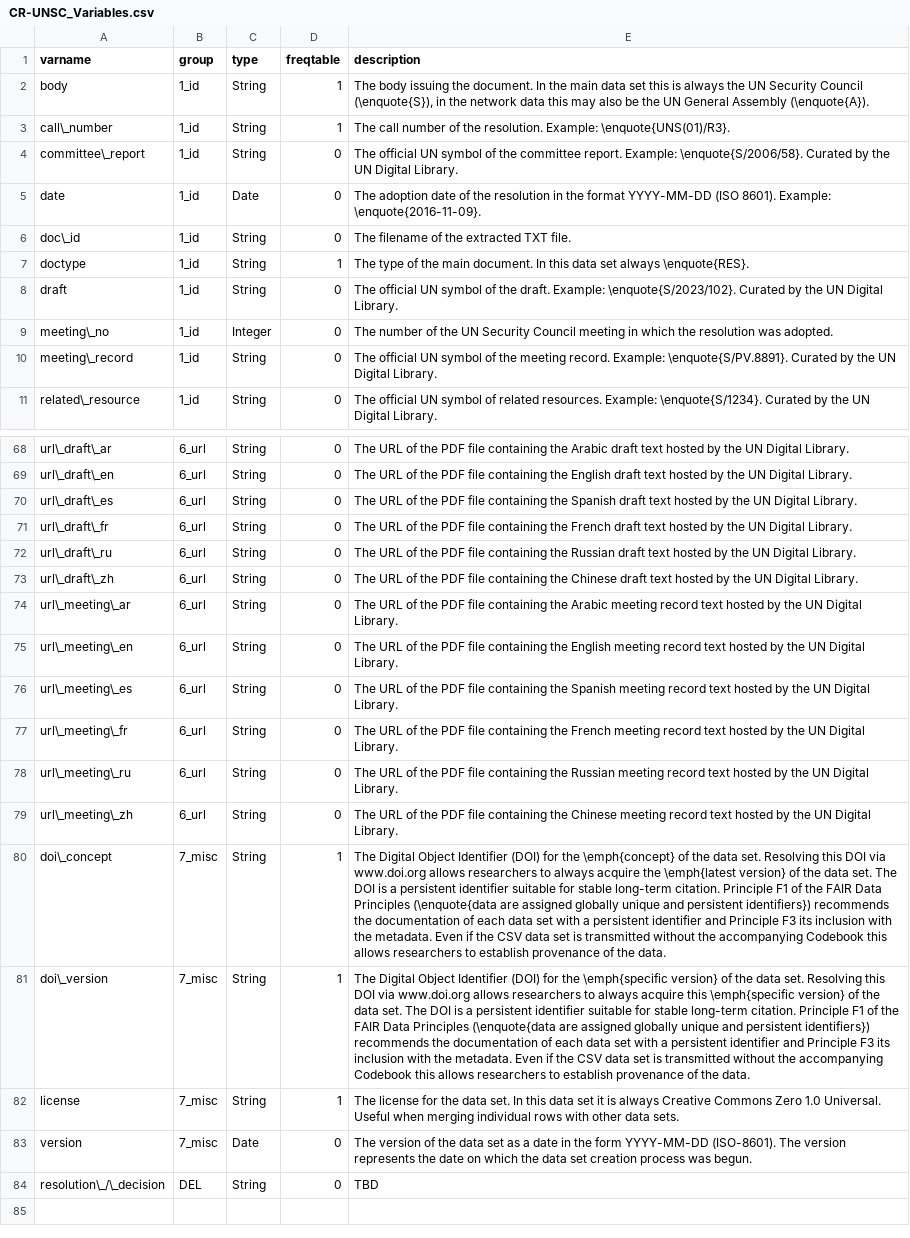
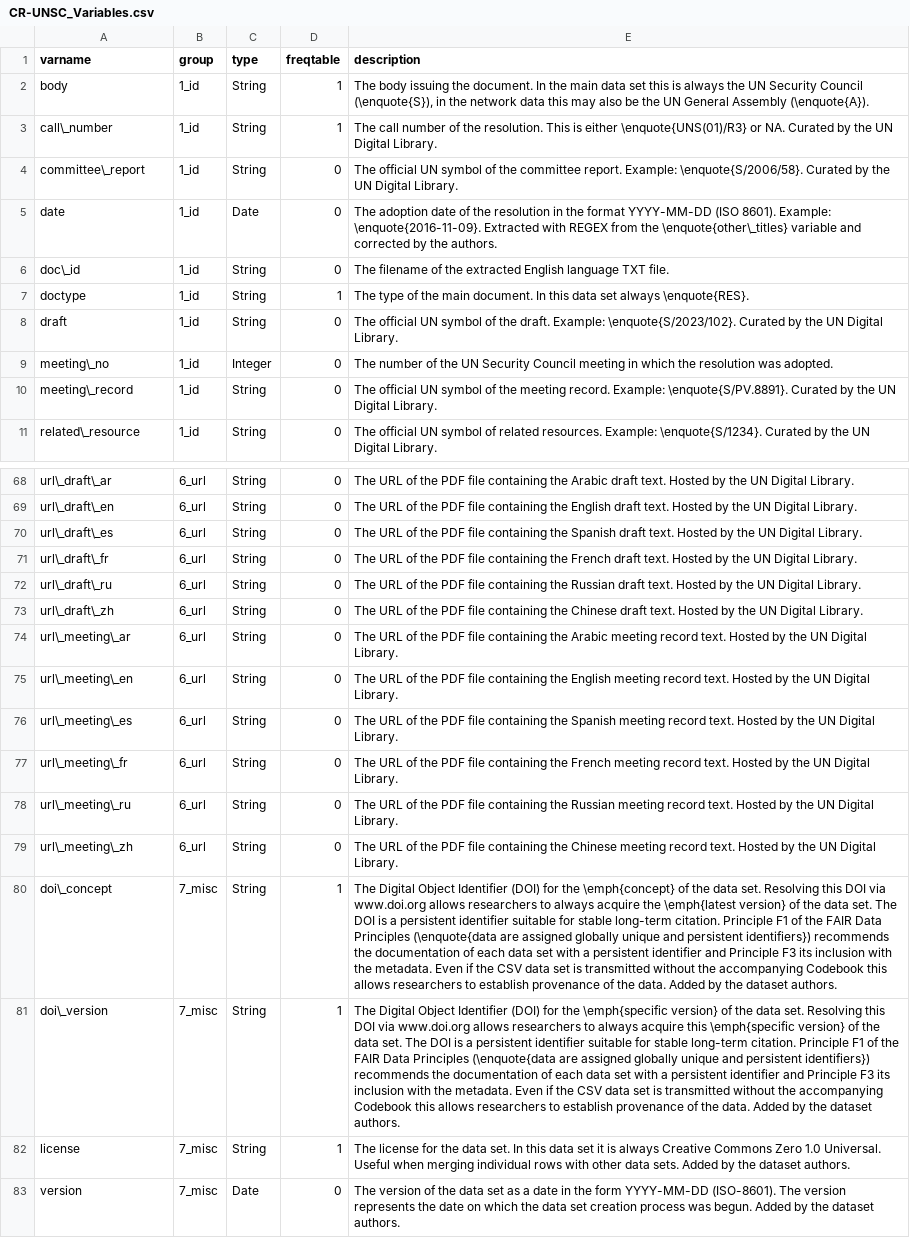
Before and after one commit to SeanFobbe/cr-unsc, a CSV file: data/CR-UNSC_Variables.csv, drawn as a sheet; only a part is shown, gaps mark what is left out; the diff covers the shown part only; the diff names each change by its address in the sheet, - before the commit and + after, or states it on an @@ line.

```diff
--- a/data/CR-UNSC_Variables.csv
+++ b/data/CR-UNSC_Variables.csv
-E3 (description): …the resolution. Example: \enquote{UNS(01)/R3}.
+E3 (description): …the resolution. This is either \enquote{UNS(01)/R3} or NA. Curated by the UN Digital Library.
-E5 (description): …Example: \enquote{2016-11-09}.
+E5 (description): …Example: \enquote{2016-11-09}. Extracted with REGEX from the \enquote{other\_titles} variable and corrected by the authors.
-E6 (description): …the extracted TXT file.
+E6 (description): …the extracted English language TXT file.
-E68 (description): …Arabic draft text hosted by the…
+E68 (description): …Arabic draft text. Hosted by the…
-E69 (description): …English draft text hosted by the…
+E69 (description): …English draft text. Hosted by the…
-E70 (description): …Spanish draft text hosted by the…
+E70 (description): …Spanish draft text. Hosted by the…
-E71 (description): …French draft text hosted by the…
+E71 (description): …French draft text. Hosted by the…
-E72 (description): …Russian draft text hosted by the…
+E72 (description): …Russian draft text. Hosted by the…
-E73 (description): …Chinese draft text hosted by the…
+E73 (description): …Chinese draft text. Hosted by the…
-E74 (description): …meeting record text hosted by the…
+E74 (description): …meeting record text. Hosted by the…
-E75 (description): …meeting record text hosted by the…
+E75 (description): …meeting record text. Hosted by the…
-E76 (description): …meeting record text hosted by the…
+E76 (description): …meeting record text. Hosted by the…
-E77 (description): …meeting record text hosted by the…
+E77 (description): …meeting record text. Hosted by the…
-E78 (description): …meeting record text hosted by the…
+E78 (description): …meeting record text. Hosted by the…
-E79 (description): …meeting record text hosted by the…
+E79 (description): …meeting record text. Hosted by the…
-E80 (description): …the data.
+E80 (description): …the data. Added by the dataset authors.
-E81 (description): …the data.
+E81 (description): …the data. Added by the dataset authors.
-E82 (description): …data sets.
+E82 (description): …data sets. Added by the dataset authors.
-E83 (description): …was begun.
+E83 (description): …was begun. Added by the dataset authors.
-row 84: resolution\_/\_decision | DEL | String | 0 | TBD
```
Also changed, not shown: 31 edited cells elsewhere in this file.
